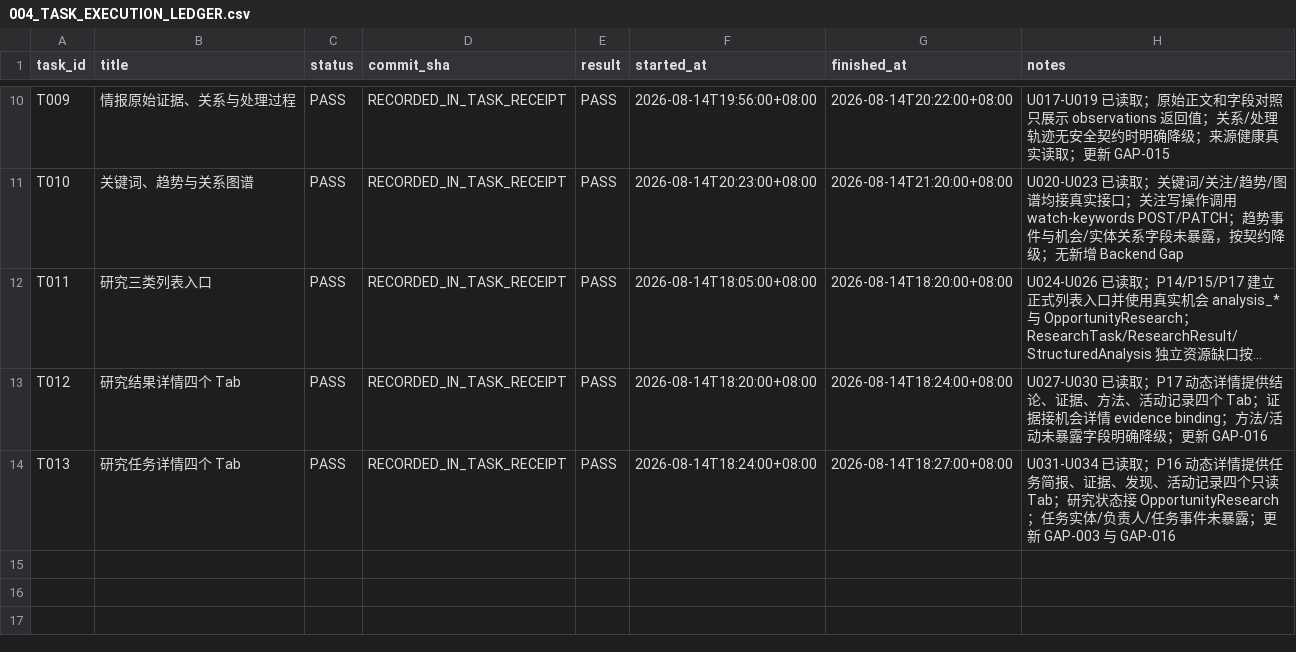
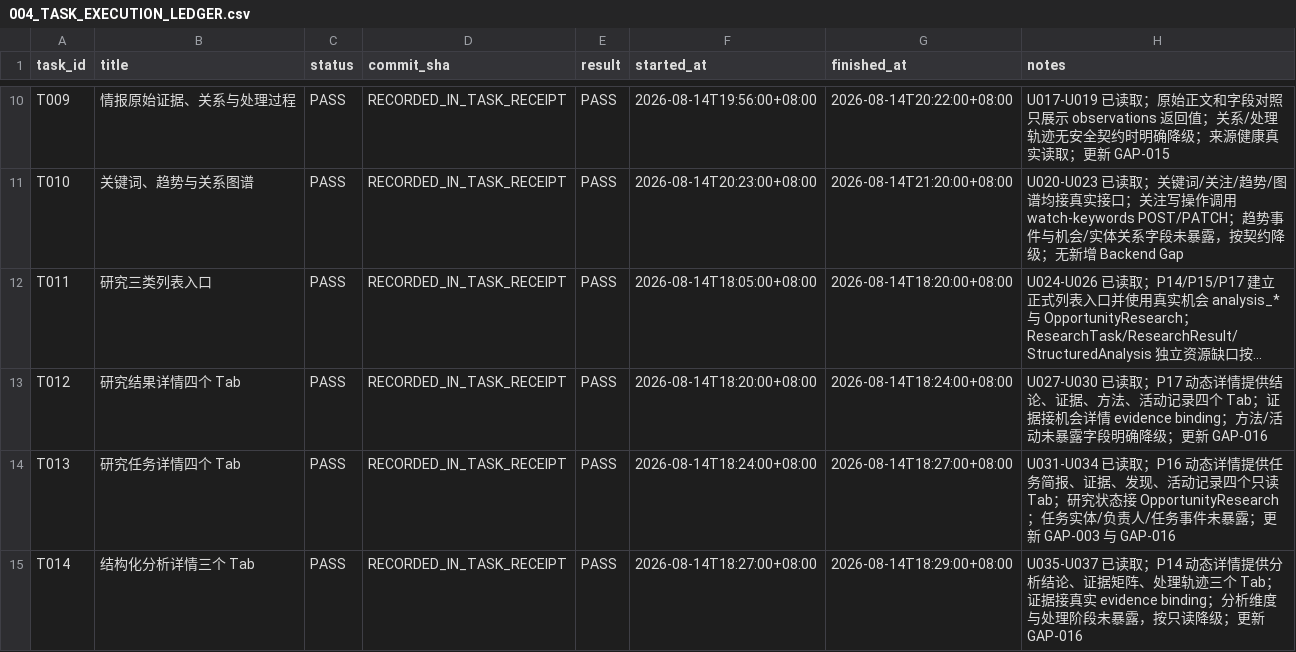
Before and after one commit to wangding75/opportunity-radar, a CSV file: _taskbooks/Opportunity_Radar_R04_Development_Pack_v1.0/03_REGISTRIES/004_TASK_EXECUTION_LEDGER.csv, drawn as a sheet; only a part is shown, gaps mark what is left out; long unchanged cells end in …; the diff names each change by its address in the sheet, - before the commit and + after, or states it on an @@ line.

```diff
--- a/_taskbooks/Opportunity_Radar_R04_Development_Pack_v1.0/03_REGISTRIES/004_TASK_EXECUTION_LEDGER.csv
+++ b/_taskbooks/Opportunity_Radar_R04_Development_Pack_v1.0/03_REGISTRIES/004_TASK_EXECUTION_LEDGER.csv
+row 15: T014 | 结构化分析详情三个 Tab | PASS | RECORDED_IN_TASK_RECEIPT | PASS | 2026-08-14T18:27:00+08:00 | 2026-08-14T18:29:00+08:00 | U035-U037 已读取；P14 动态详情提供分析结论、证据矩阵、处理轨迹三个 Tab；证据接真实 evidence binding；分析维度与处理阶段未暴露，按只读降级；更新 GAP-016
```
Also changed, not shown: _taskbooks/Opportunity_Radar_R04_Development_Pack_v1.0/03_REGISTRIES/001_BACKEND_INTERFACE_GAPS.csv, 2 other files.
